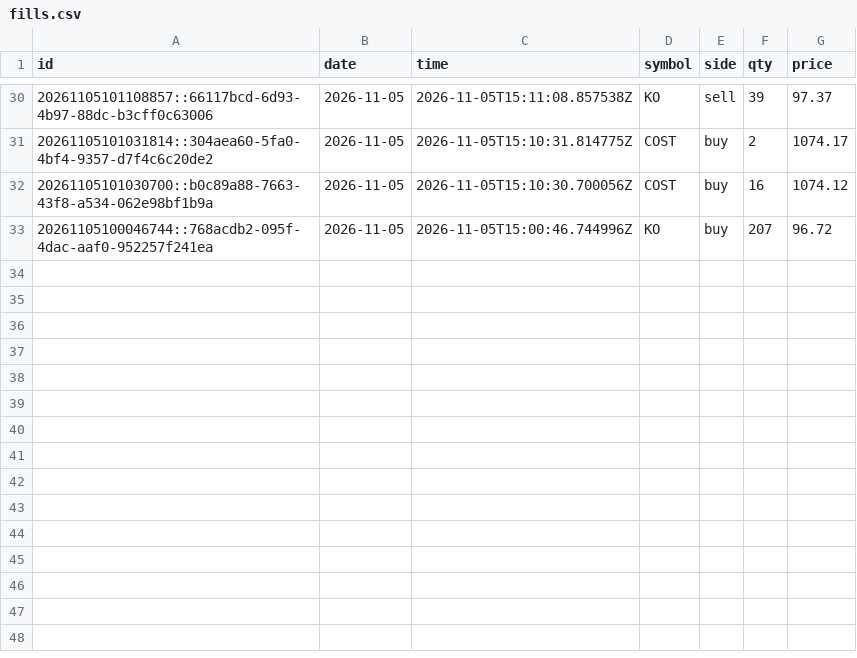
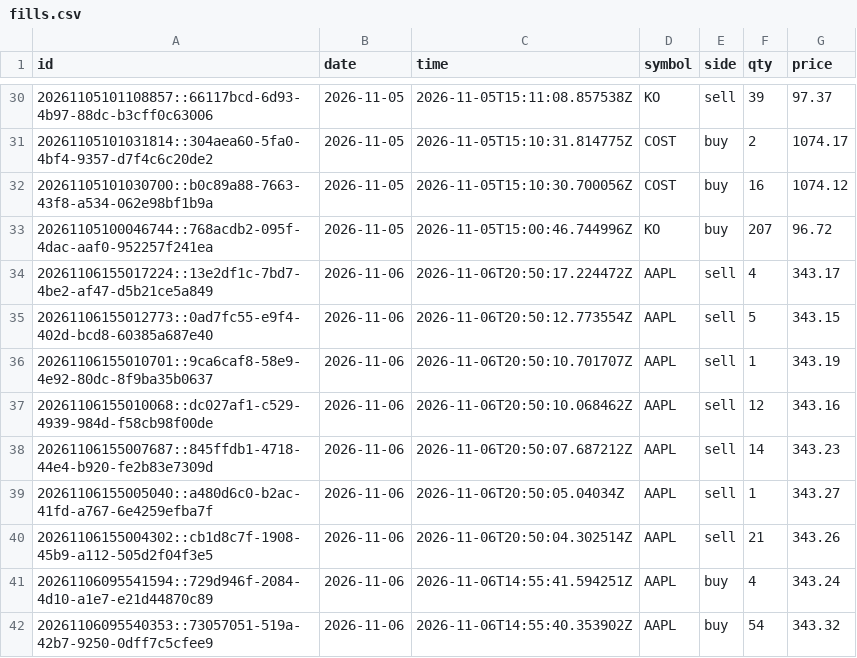
Before and after one commit to Philipnick/orb-paper-bot, a CSV file: journal/fills.csv, drawn as a sheet; only a part is shown, gaps mark what is left out.

```diff
--- a/journal/fills.csv
+++ b/journal/fills.csv
@@ -33 +33,10 @@ id,date,time,symbol,side,qty,price
 20261105100046744::768acdb2-095f-4dac-aaf0-952257f241ea,2026-11-05,2026-11-05T15:00:46.744996Z,KO,buy,207,96.72
+20261106155017224::13e2df1c-7bd7-4be2-af47-d5b21ce5a849,2026-11-06,2026-11-06T20:50:17.224472Z,AAPL,sell,4,343.17
+20261106155012773::0ad7fc55-e9f4-402d-bcd8-60385a687e40,2026-11-06,2026-11-06T20:50:12.773554Z,AAPL,sell,5,343.15
+20261106155010701::9ca6caf8-58e9-4e92-80dc-8f9ba35b0637,2026-11-06,2026-11-06T20:50:10.701707Z,AAPL,sell,1,343.19
+20261106155010068::dc027af1-c529-4939-984d-f58cb98f00de,2026-11-06,2026-11-06T20:50:10.068462Z,AAPL,sell,12,343.16
+20261106155007687::845ffdb1-4718-44e4-b920-fe2b83e7309d,2026-11-06,2026-11-06T20:50:07.687212Z,AAPL,sell,14,343.23
+20261106155005040::a480d6c0-b2ac-41fd-a767-6e4259efba7f,2026-11-06,2026-11-06T20:50:05.04034Z,AAPL,sell,1,343.27
+20261106155004302::cb1d8c7f-1908-45b9-a112-505d2f04f3e5,2026-11-06,2026-11-06T20:50:04.302514Z,AAPL,sell,21,343.26
+20261106095541594::729d946f-2084-4d10-a1e7-e21d44870c89,2026-11-06,2026-11-06T14:55:41.594251Z,AAPL,buy,4,343.24
+20261106095540353::73057051-519a-42b7-9250-0dff7c5cfee9,2026-11-06,2026-11-06T14:55:40.353902Z,AAPL,buy,54,343.32
```
Also changed, not shown: journal/daily.csv, journal/signals.csv, 1 other file.
